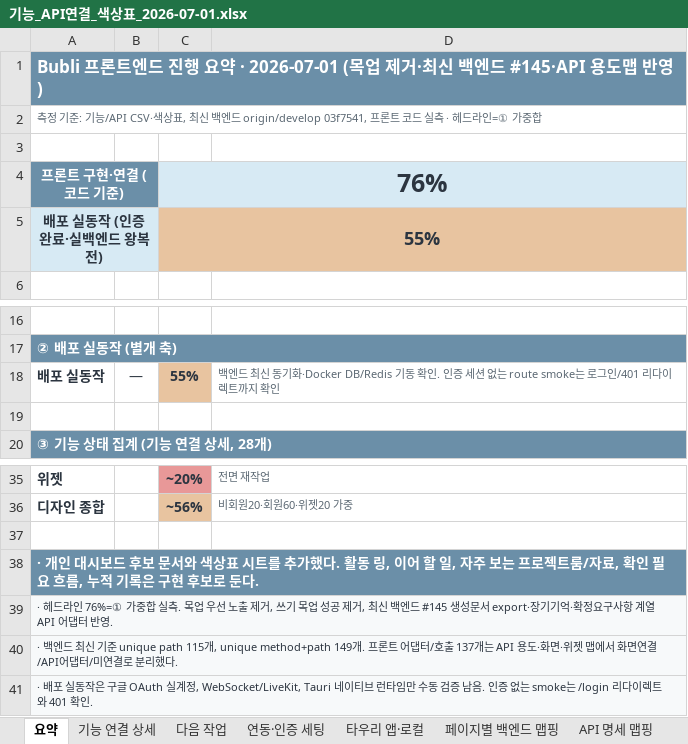
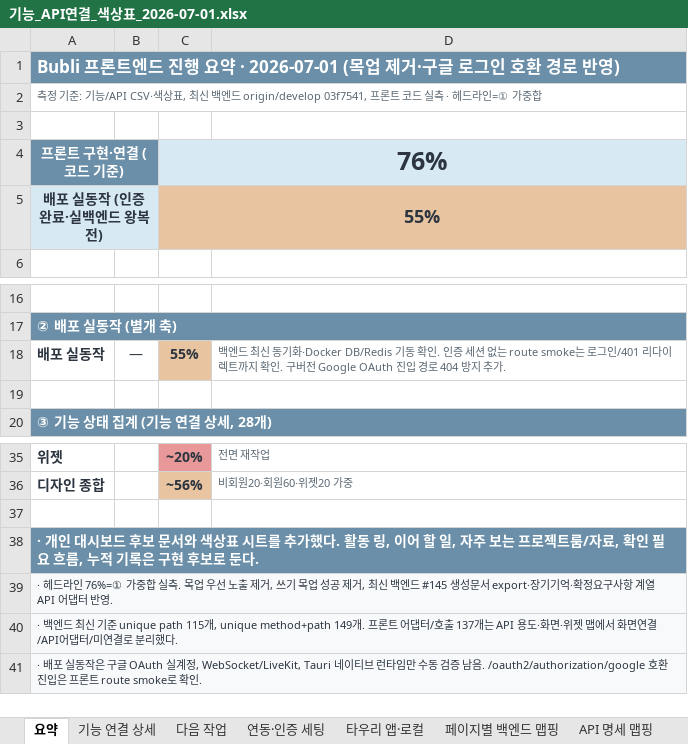
Before and after one commit to kosta-dev-sjh/bubli-frontend, an Excel workbook: docs/기능_API연결_색상표_2026-07-01.xlsx, sheet 요약, drawn as a sheet; only a part is shown, gaps mark what is left out; values as stored, in another font and other column widths than the file's, no borders; the diff names each change by its address in the sheet, - before the commit and + after, or states it on an @@ line.

```diff
--- a/docs/기능_API연결_색상표_2026-07-01.xlsx (sheet 요약)
+++ b/docs/기능_API연결_색상표_2026-07-01.xlsx (sheet 요약)
-A1: …제거·최신 백엔드 #145·API 용도맵 반영)
+A1: …제거·구글 로그인 호환 경로 반영)
-D18: …지 확인
+D18: …지 확인. 구버전 Google OAuth 진입 경로 404 방지 추가.
-A41: …남음. 인증 없는 smoke는 /login 리다이렉트와 401 확인.
+A41: …남음. /oauth2/authorization/google 호환 진입은 프론트 route smoke로 확인.
```
Also changed, not shown: sheet 페이지별 백엔드 맵핑, sheet API 용도·화면·위젯 맵, sheet 연동·인증 세팅, sheet 기능 연결 상세, sheet API 명세 맵핑, 2 other files.
